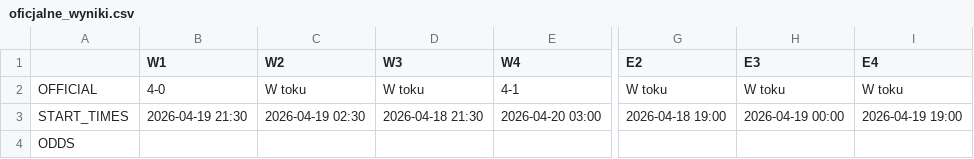
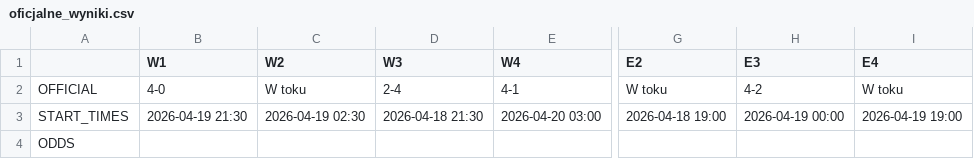
Before and after one commit to tymekwieczor1/nba-playoffy, a CSV file: oficjalne_wyniki.csv, drawn as a sheet; only a part is shown, gaps mark what is left out; the diff names each change by its address in the sheet, - before the commit and + after, or states it on an @@ line.

Commit message:
Auto-update oficjalne_wyniki.csv

```diff
--- a/oficjalne_wyniki.csv
+++ b/oficjalne_wyniki.csv
-D2 (W3): W toku
+D2 (W3): 2-4
-H2 (E3): W toku
+H2 (E3): 4-2
```
